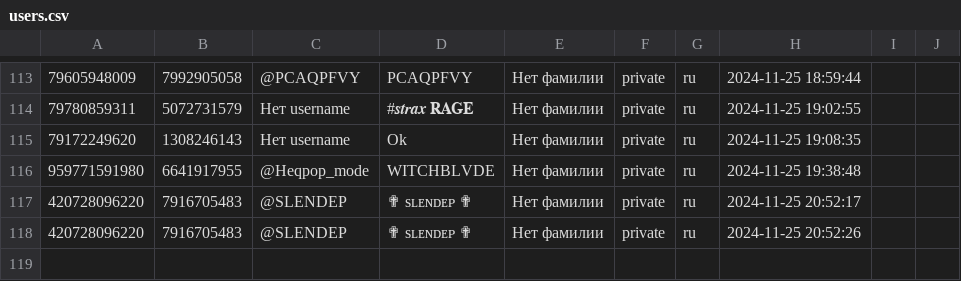
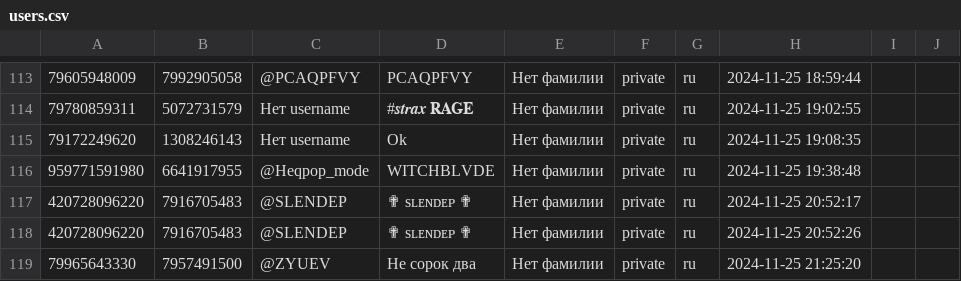
Before and after one commit to TheFoZzY/usersFRONEST, a CSV file: users.csv, drawn as a sheet; only a part is shown, gaps mark what is left out; the diff names each change by its address in the sheet, - before the commit and + after, or states it on an @@ line.

Commit message:
Обновлен файл users.csv

```diff
--- a/users.csv
+++ b/users.csv
+row 119: 79965643330 | 7957491500 | @ZYUEV | Не сорок два | Нет фамилии | private | ru | 2024-11-25 21:25:20
```
